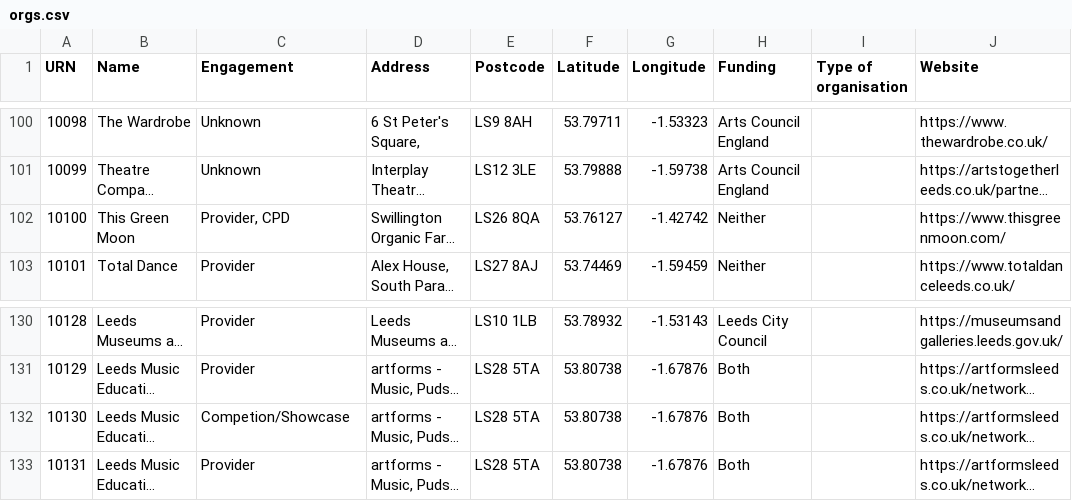
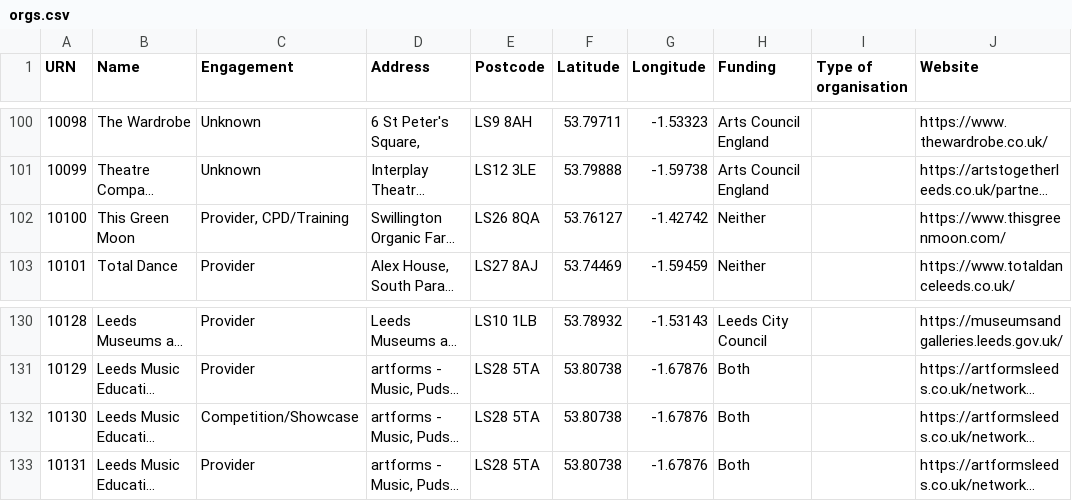
Before and after one commit to open-innovations/leeds-schools-cultural-engagement, a CSV file: data/orgs.csv, drawn as a sheet; only a part is shown, gaps mark what is left out; long unchanged cells end in …; the diff covers the shown part only; the diff names each change by its address in the sheet, - before the commit and + after, or states it on an @@ line.

```diff
--- a/data/orgs.csv
+++ b/data/orgs.csv
-C102 (Engagement): Provider, CPD
+C102 (Engagement): Provider, CPD/Training
-C132 (Engagement): Competion/Showcase
+C132 (Engagement): Competition/Showcase
```
Also changed, not shown: 22 edited cells elsewhere in this file, 3 other files.
